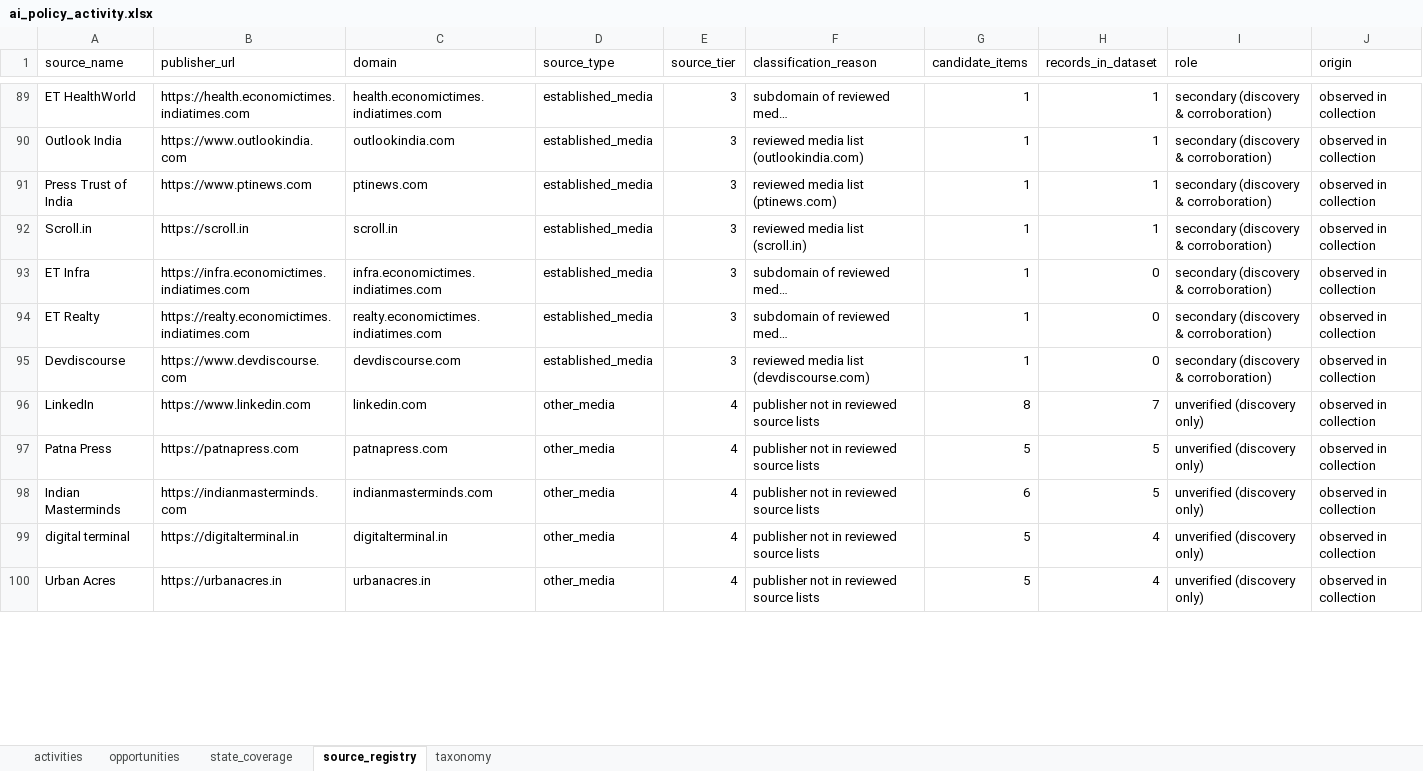
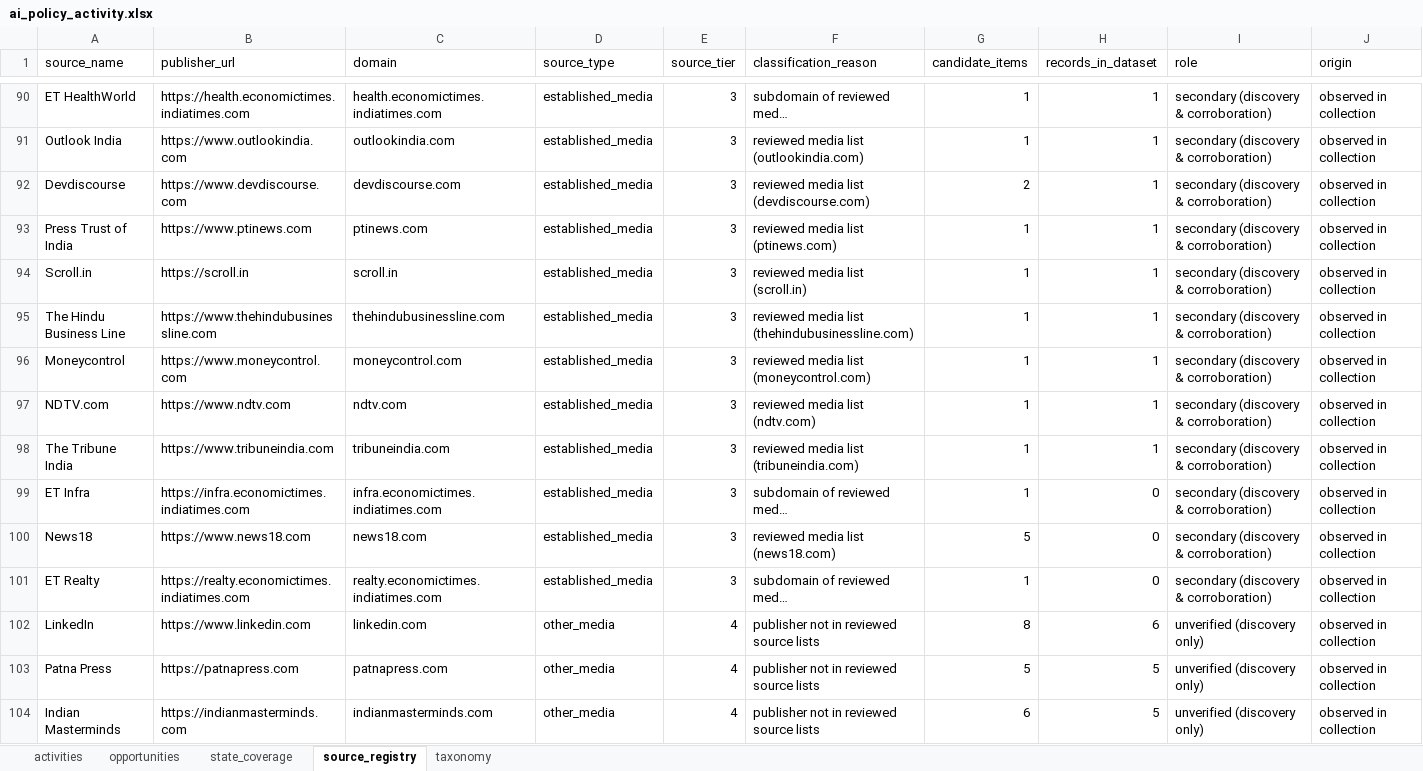
Before and after one commit to manuaishika/tttttt, an Excel workbook: data/processed/ai_policy_activity.xlsx, sheet source_registry, drawn as a sheet; only a part is shown, gaps mark what is left out; the shorter side is filled out with more unchanged rows; long unchanged cells end in …; values as stored, in another font and other column widths than the file's, no borders; removed rows and columns are numbered as before the commit, all else as after; the diff covers the shown part only; the diff names each change by its address in the sheet, - before the commit and + after, or states it on an @@ line.

```diff
--- a/data/processed/ai_policy_activity.xlsx (sheet source_registry)
+++ b/data/processed/ai_policy_activity.xlsx (sheet source_registry)
+row 92: Devdiscourse | https://www.devdiscourse.com | devdiscourse.com | established_media | 3 | reviewed media list (devdiscourse.com) | 2 | 1 | secondary (discovery & corroboration) | observed in collection
+row 95: The Hindu Business Line | https://www.thehindubusinessline.com | thehindubusinessline.com | established_media | 3 | reviewed media list (thehindubusinessline.com) | 1 | 1 | secondary (discovery & corroboration) | observed in collection
+row 96: Moneycontrol | https://www.moneycontrol.com | moneycontrol.com | established_media | 3 | reviewed media list (moneycontrol.com) | 1 | 1 | secondary (discovery & corroboration) | observed in collection
+row 97: NDTV.com | https://www.ndtv.com | ndtv.com | established_media | 3 | reviewed media list (ndtv.com) | 1 | 1 | secondary (discovery & corroboration) | observed in collection
+row 98: The Tribune India | https://www.tribuneindia.com | tribuneindia.com | established_media | 3 | reviewed media list (tribuneindia.com) | 1 | 1 | secondary (discovery & corroboration) | observed in collection
+row 100: News18 | https://www.news18.com | news18.com | established_media | 3 | reviewed media list (news18.com) | 5 | 0 | secondary (discovery & corroboration) | observed in collection
-row 95: Devdiscourse | https://www.devdiscourse.com | devdiscourse.com | established_media | 3 | reviewed media list (devdiscourse.com) | 1 | 0 | secondary (discovery & corroboration) | observed in collection
-H102 (records_in_dataset): 7
+H102 (records_in_dataset): 6
```
Also changed, not shown: 18 added rows, 17 removed rows and 35 edited cells elsewhere in this sheet, sheet activities, sheet state_coverage, sheet opportunities, 17 other files.
